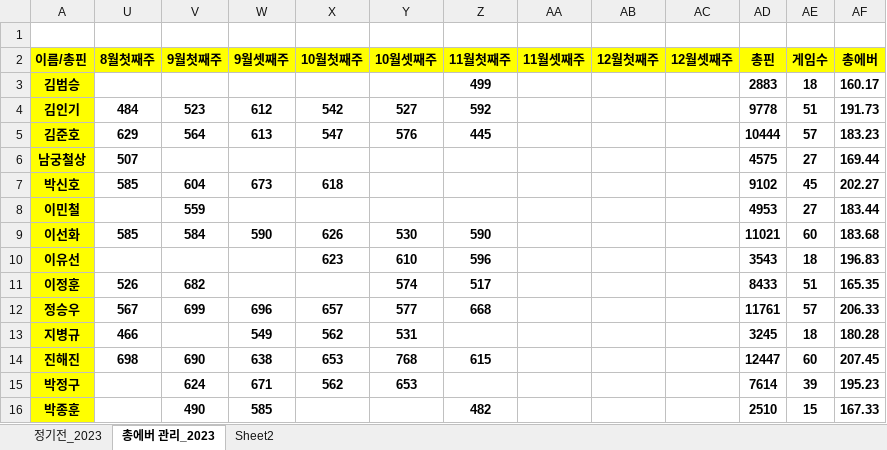
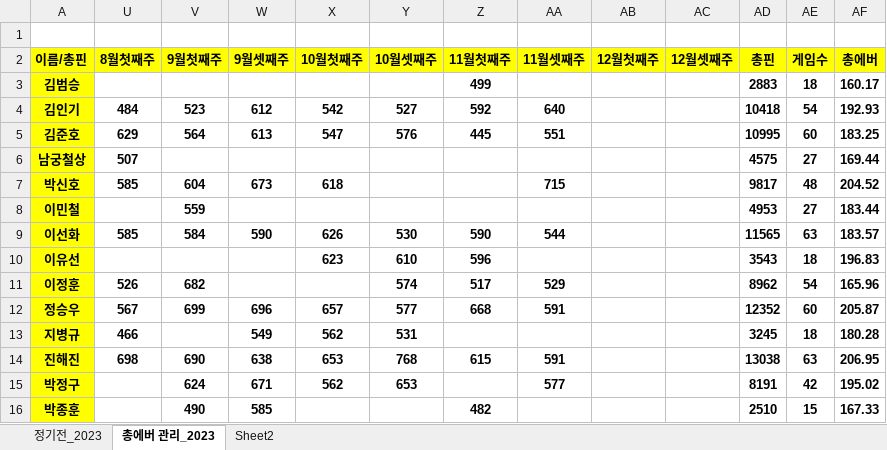
Before and after one commit to weddy0716/sinhoExample, an Excel workbook: 2023년 락클럽 에버관리.xlsx, sheet 총에버 관리_2023, drawn as a sheet; only a part is shown; values as stored, in another font and other column widths than the file's, no borders; conditional formats not drawn; the diff covers the shown part only; the diff names each change by its address in the sheet, - before the commit and + after, or states it on an @@ line.

```diff
--- a/2023년 락클럽 에버관리.xlsx (sheet 총에버 관리_2023)
+++ b/2023년 락클럽 에버관리.xlsx (sheet 총에버 관리_2023)
-AA4 (11월셋째주): (empty)
+AA4 (11월셋째주): 640
-AD4 (총핀): 9778
+AD4 (총핀): 10418
-AE4 (게임수): 51
+AE4 (게임수): 54
-AF4 (총에버): 191.73
+AF4 (총에버): 192.93
-AA5 (11월셋째주): (empty)
+AA5 (11월셋째주): 551
-AD5 (총핀): 10444
+AD5 (총핀): 10995
-AE5 (게임수): 57
+AE5 (게임수): 60
-AF5 (총에버): 183.23
+AF5 (총에버): 183.25
-AA7 (11월셋째주): (empty)
+AA7 (11월셋째주): 715
-AD7 (총핀): 9102
+AD7 (총핀): 9817
-AE7 (게임수): 45
+AE7 (게임수): 48
-AF7 (총에버): 202.27
+AF7 (총에버): 204.52
-AA9 (11월셋째주): (empty)
+AA9 (11월셋째주): 544
-AD9 (총핀): 11021
+AD9 (총핀): 11565
-AE9 (게임수): 60
+AE9 (게임수): 63
-AF9 (총에버): 183.68
+AF9 (총에버): 183.57
-AA11 (11월셋째주): (empty)
+AA11 (11월셋째주): 529
-AD11 (총핀): 8433
+AD11 (총핀): 8962
-AE11 (게임수): 51
+AE11 (게임수): 54
-AF11 (총에버): 165.35
+AF11 (총에버): 165.96
-AA12 (11월셋째주): (empty)
+AA12 (11월셋째주): 591
-AD12 (총핀): 11761
+AD12 (총핀): 12352
-AE12 (게임수): 57
+AE12 (게임수): 60
-AF12 (총에버): 206.33
+AF12 (총에버): 205.87
-AA14 (11월셋째주): (empty)
+AA14 (11월셋째주): 591
-AD14 (총핀): 12447
+AD14 (총핀): 13038
-AE14 (게임수): 60
+AE14 (게임수): 63
-AF14 (총에버): 207.45
+AF14 (총에버): 206.95
-AA15 (11월셋째주): (empty)
+AA15 (11월셋째주): 577
-AD15 (총핀): 7614
+AD15 (총핀): 8191
-AE15 (게임수): 39
+AE15 (게임수): 42
-AF15 (총에버): 195.23
+AF15 (총에버): 195.02
```
Also changed, not shown: 17 edited cells elsewhere in this sheet, sheet 정기전_2023, sheet Sheet2, formulas that keep their value.
